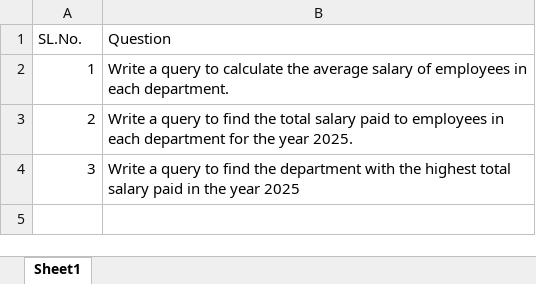
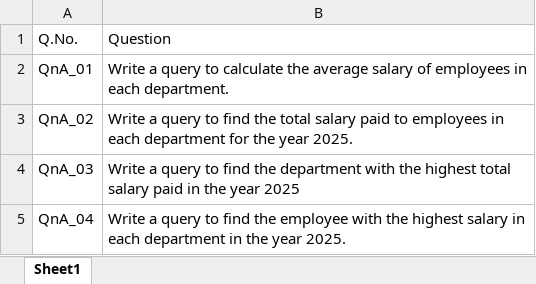
Before and after one commit to Bubu02/Important_SQL_-_Python_Questions, an Excel workbook: SQL/SQL Questions/SQL_Questions.xlsx, sheet Sheet1, drawn as a sheet; values as stored, in another font and other column widths than the file's, no borders; the diff names each change by its address in the sheet, - before the commit and + after, or states it on an @@ line.

Commit message:
Added the fourth question

```diff
--- a/SQL/SQL Questions/SQL_Questions.xlsx (sheet Sheet1)
+++ b/SQL/SQL Questions/SQL_Questions.xlsx (sheet Sheet1)
-A1: SL.No.
+A1: Q.No.
-A2: 1
+A2: QnA_01
-A3: 2
+A3: QnA_02
-A4: 3
+A4: QnA_03
+row 5: QnA_04 | Write a query to find the employee with the highest salary in each department in the year 2025.
```
Also changed, not shown: 2 other files.
